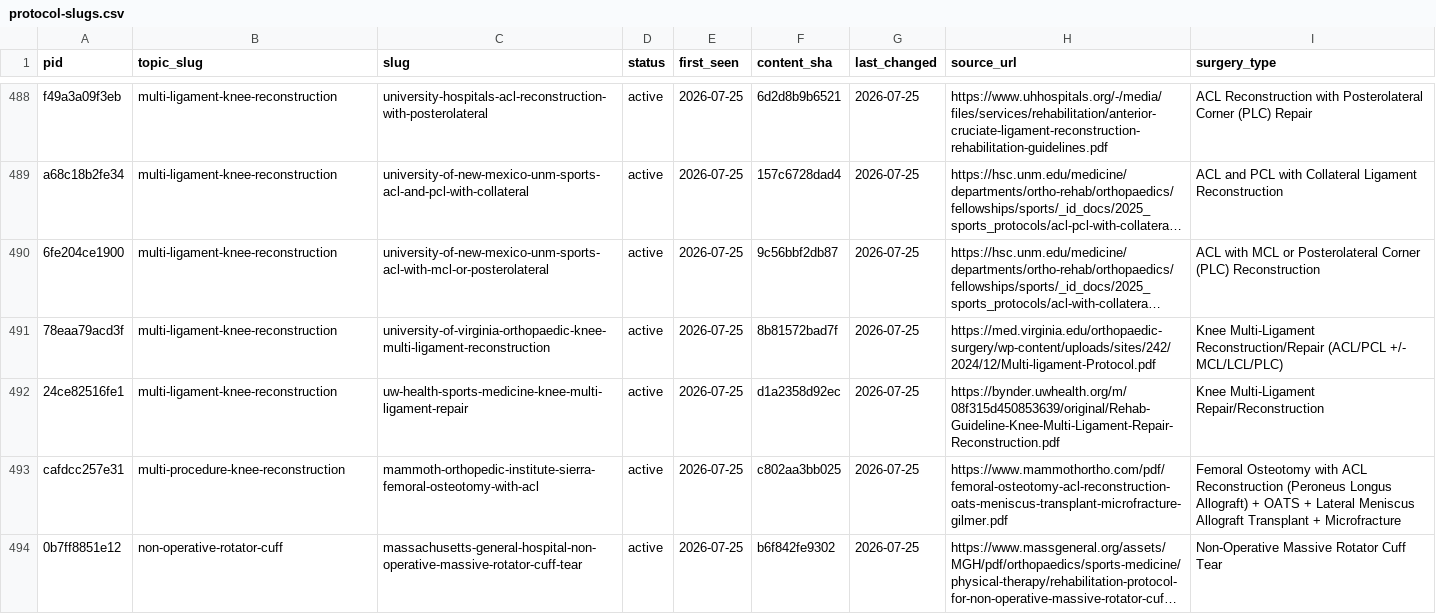
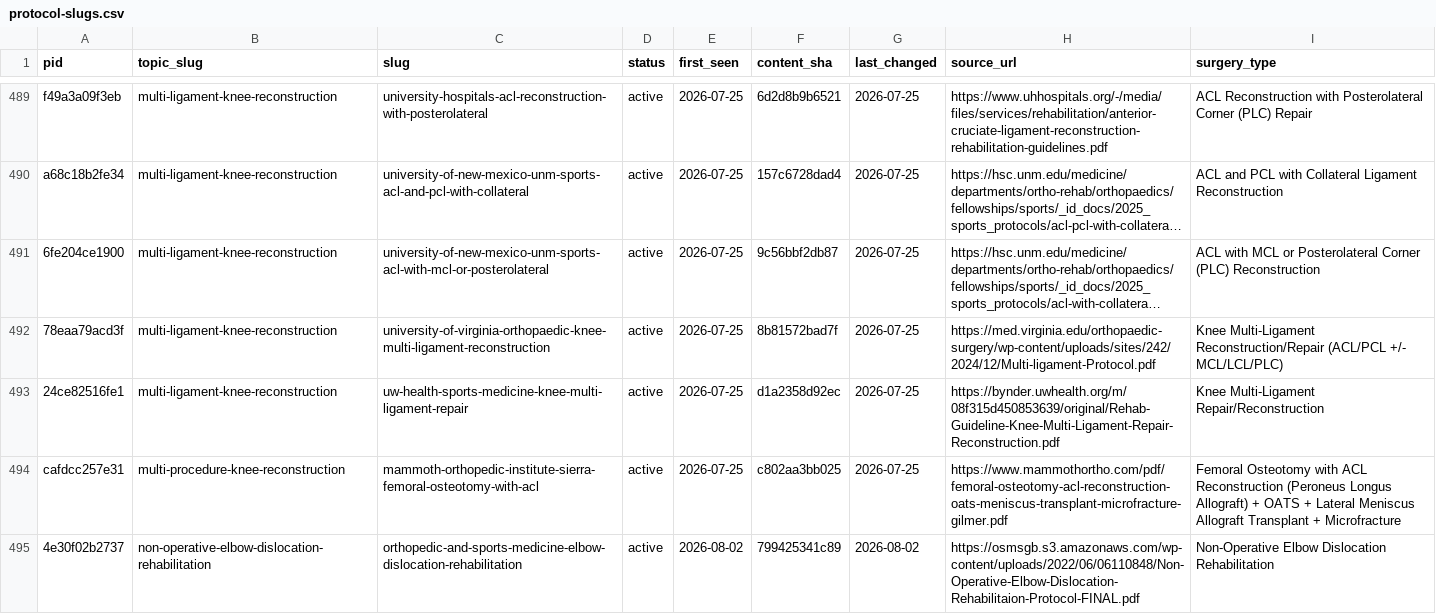
Before and after one commit to dominickmacksoud-lgtm/rehab-protocols, a CSV file: protocol-slugs.csv, drawn as a sheet; only a part is shown, gaps mark what is left out; the shorter side is filled out with more unchanged rows; long unchanged cells end in …; the diff covers the shown part only; the diff names each change by its address in the sheet, - before the commit and + after, or states it on an @@ line.

Commit message:
Add 4 OSMS elbow protocols: triceps repair, ulnar transposition, dislocation, radial head fracture
New source: Orthopedic & Sports Medicine Specialists (OSMS). Adds two
non-operative protocols (elbow dislocation, radial head fracture) as new
Surgery Types.

```diff
--- a/protocol-slugs.csv
+++ b/protocol-slugs.csv
+row 495: 4e30f02b2737 | non-operative-elbow-dislocation-rehabilitation | orthopedic-and-sports-medicine-elbow-dislocation-rehabilitation | active | 2026-08-02 | 799425341c89 | 2026-08-02 | https://osmsgb.s3.amazonaws.com/wp-content/uploads/2022/06/06110848/Non-Operative-Elbow-Dislocation-Rehabilitaion-Protocol-FINAL.pdf | Non-Operative Elbow Dislocation Rehabilitation
```
Also changed, not shown: 3 added rows elsewhere in this file, 20 other files.
